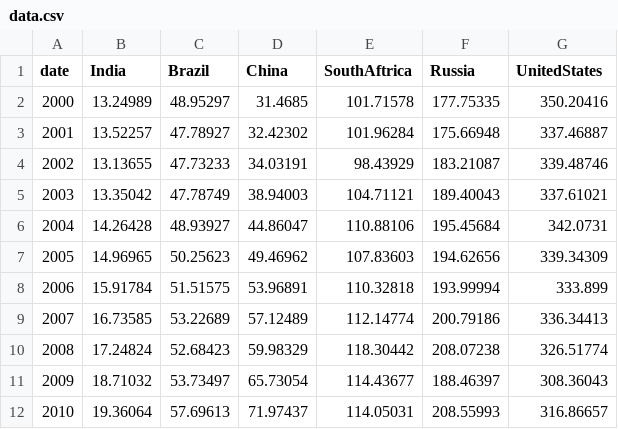
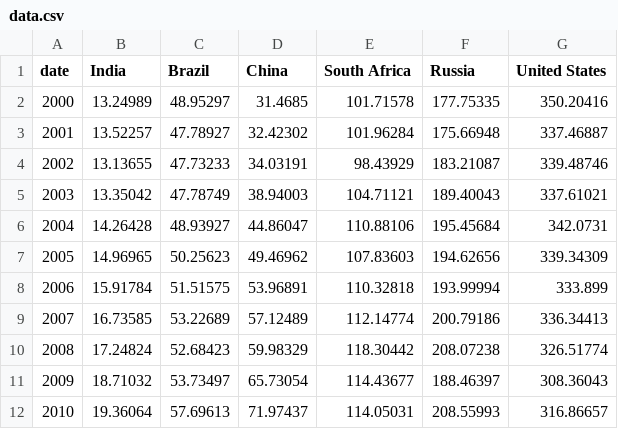
Before and after one commit to msouppe/CMPS263_Data_Visualization, a CSV file: MultiLineChart_Modified/data.csv, drawn as a sheet.

Commit message:
Complete assignment - MultlineChart

```diff
--- a/MultiLineChart_Modified/data.csv
+++ b/MultiLineChart_Modified/data.csv
@@ -1,2 +1,2 @@
-date,India,Brazil,China,SouthAftrica,Russia,UnitedStates
+date,India,Brazil,China,South Africa,Russia,United States
 2000,13.24989,48.95297,31.4685,101.71578,177.75335,350.20416
```
Also changed, not shown: 6 other files.
